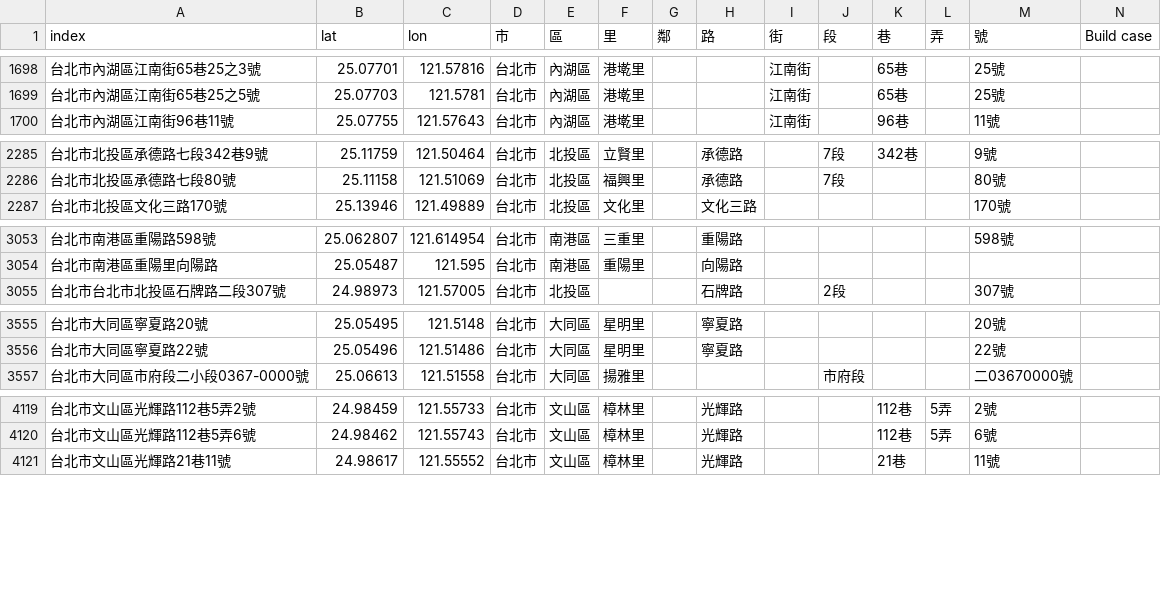
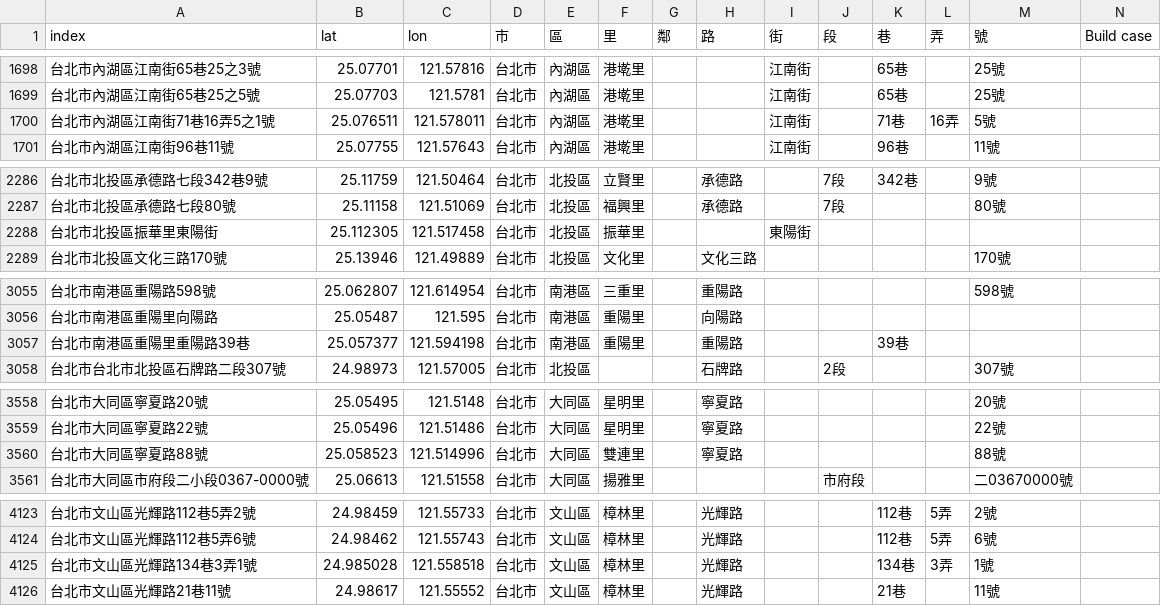
Before and after one commit to SSP6258/house_app, a CSV file: house_data/database/House_coor.csv, drawn as a sheet; only a part is shown, gaps mark what is left out.

Commit message:
Add files via upload

```diff
--- a/house_data/database/House_coor.csv
+++ b/house_data/database/House_coor.csv
@@ -1699,2 +1699,3 @@
 台北市內湖區江南街65巷25之5號,25.07703,121.5781,台北市,內湖區,港墘里,,,江南街,,65巷,,25號,
+台北市內湖區江南街71巷16弄5之1號,25.076511,121.578011,台北市,內湖區,港墘里,,,江南街,,71巷,16弄,5號,
 台北市內湖區江南街96巷11號,25.07755,121.57643,台北市,內湖區,港墘里,,,江南街,,96巷,,11號,
@@ -2286,2 +2287,3 @@
 台北市北投區承德路七段80號,25.11158,121.51069,台北市,北投區,福興里,,承德路,,7段,,,80號,
+台北市北投區振華里東陽街,25.112305,121.517458,台北市,北投區,振華里,,,東陽街,,,,,
 台北市北投區文化三路170號,25.13946,121.49889,台北市,北投區,文化里,,文化三路,,,,,170號,
@@ -3054,2 +3056,3 @@
 台北市南港區重陽里向陽路,25.05487,121.595,台北市,南港區,重陽里,,向陽路,,,,,,
+台北市南港區重陽里重陽路39巷,25.057377,121.594198,台北市,南港區,重陽里,,重陽路,,,39巷,,,
 台北市台北市北投區石牌路二段307號,24.98973,121.57005,台北市,北投區,,,石牌路,,2段,,,307號,
@@ -3556,2 +3559,3 @@
 台北市大同區寧夏路22號,25.05496,121.51486,台北市,大同區,星明里,,寧夏路,,,,,22號,
+台北市大同區寧夏路88號,25.058523,121.514996,台北市,大同區,雙連里,,寧夏路,,,,,88號,
 台北市大同區市府段二小段0367-0000號,25.06613,121.51558,台北市,大同區,揚雅里,,,,市府段,,,二03670000號,
@@ -4120,2 +4124,3 @@
 台北市文山區光輝路112巷5弄6號,24.98462,121.55743,台北市,文山區,樟林里,,光輝路,,,112巷,5弄,6號,
+台北市文山區光輝路134巷3弄1號,24.985028,121.558518,台北市,文山區,樟林里,,光輝路,,,134巷,3弄,1號,
 台北市文山區光輝路21巷11號,24.98617,121.55552,台北市,文山區,樟林里,,光輝路,,,21巷,,11號,
```
